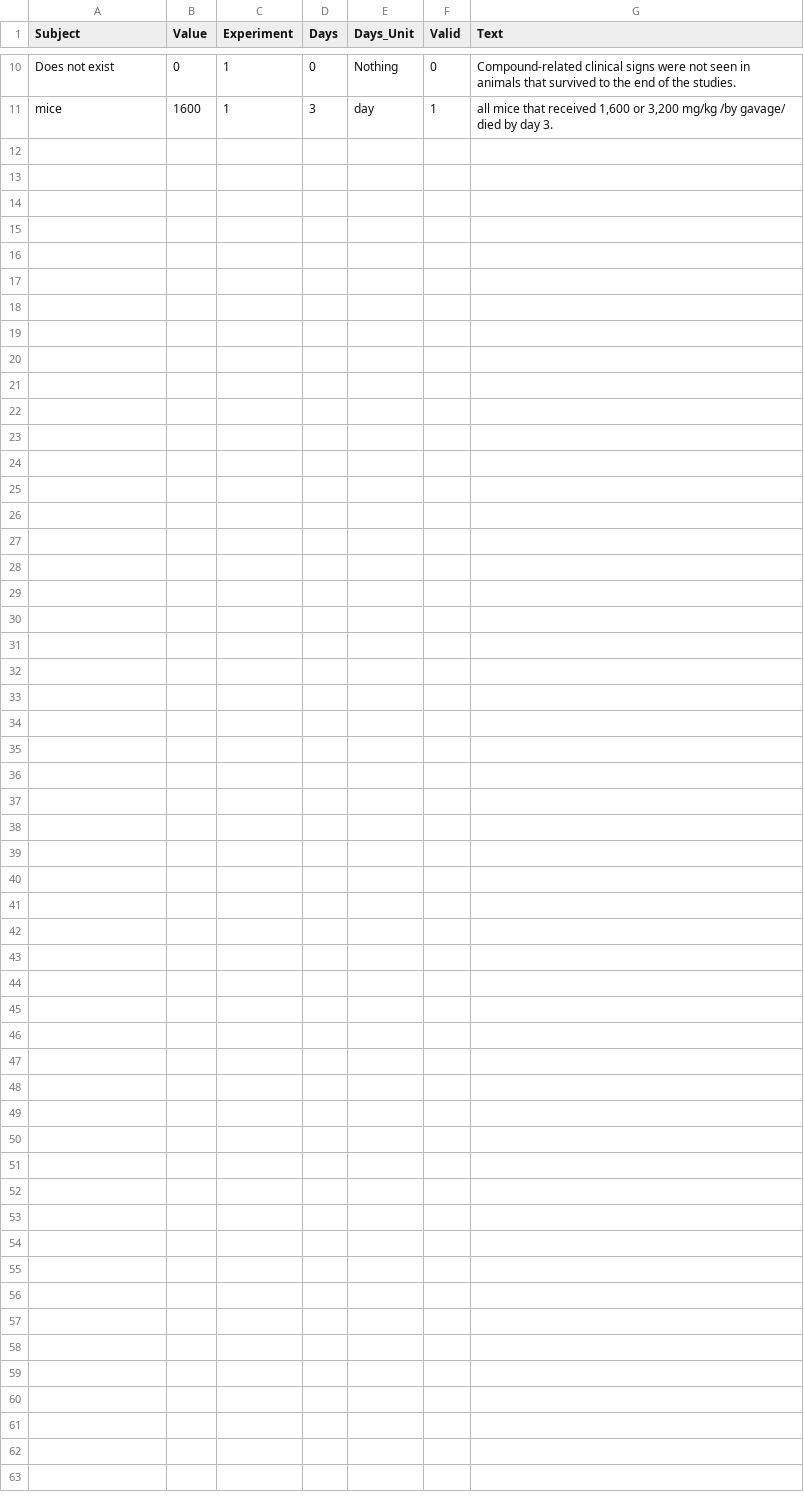
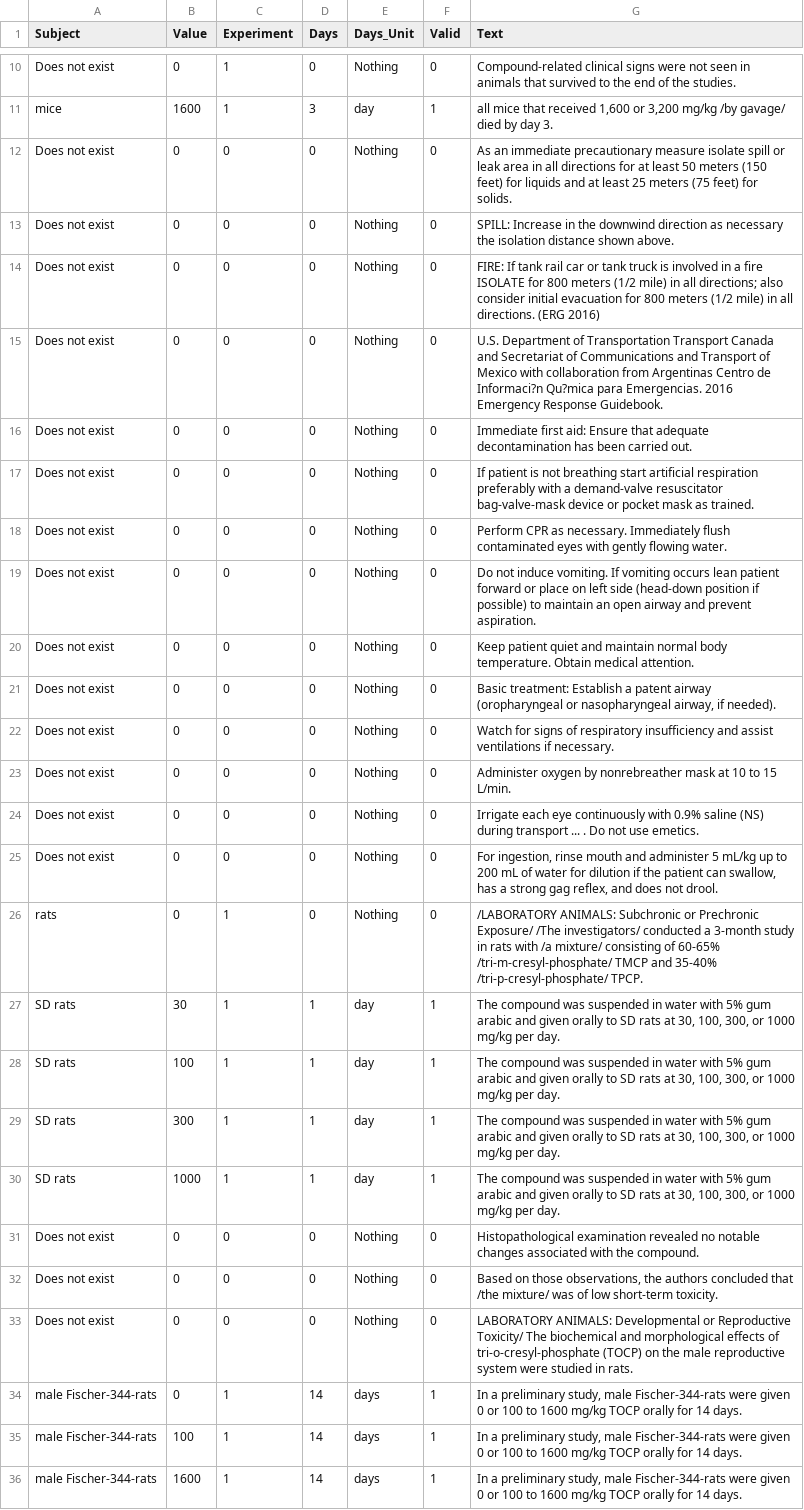
Before and after one commit to using1047/ML.NET_NER_TEST, a TSV file: Name Entity Recognition Test Program/Name Entity Recognition Test Program/Data/TextData.tsv, drawn as a sheet; only a part is shown, gaps mark what is left out; the diff names each change by its address in the sheet, - before the commit and + after, or states it on an @@ line.

```diff
--- a/Name Entity Recognition Test Program/Name Entity Recognition Test Program/Data/TextData.tsv
+++ b/Name Entity Recognition Test Program/Name Entity Recognition Test Program/Data/TextData.tsv
+row 12: Does not exist | 0 | 0 | 0 | Nothing | 0 | As an immediate precautionary measure isolate spill or leak area in all directions for at least 50 meters (150 feet) for liquids and at least 25 meters (75 feet) for solids.
+row 13: Does not exist | 0 | 0 | 0 | Nothing | 0 | SPILL: Increase in the downwind direction as necessary the isolation distance shown above.
+row 14: Does not exist | 0 | 0 | 0 | Nothing | 0 | FIRE: If tank rail car or tank truck is involved in a fire ISOLATE for 800 meters (1/2 mile) in all directions; also consider initial evacuation for 800 meters (1/2 mile) in all directions. (ERG 2016)
+row 15: Does not exist | 0 | 0 | 0 | Nothing | 0 | U.S. Department of Transportation Transport Canada and Secretariat of Communications and Transport of Mexico with collaboration from Argentinas Centro de Informaci?n Qu?mica para Emergencias. 2016 Emergency Response Guidebook.
+row 16: Does not exist | 0 | 0 | 0 | Nothing | 0 | Immediate first aid: Ensure that adequate decontamination has been carried out.
+row 17: Does not exist | 0 | 0 | 0 | Nothing | 0 | If patient is not breathing start artificial respiration preferably with a demand-valve resuscitator bag-valve-mask device or pocket mask as trained.
+row 18: Does not exist | 0 | 0 | 0 | Nothing | 0 | Perform CPR as necessary. Immediately flush contaminated eyes with gently flowing water.
+row 19: Does not exist | 0 | 0 | 0 | Nothing | 0 | Do not induce vomiting. If vomiting occurs lean patient forward or place on left side (head-down position if possible) to maintain an open airway and prevent aspiration.
+row 20: Does not exist | 0 | 0 | 0 | Nothing | 0 | Keep patient quiet and maintain normal body temperature. Obtain medical attention.
+row 21: Does not exist | 0 | 0 | 0 | Nothing | 0 | Basic treatment: Establish a patent airway (oropharyngeal or nasopharyngeal airway, if needed).
+row 22: Does not exist | 0 | 0 | 0 | Nothing | 0 | Watch for signs of respiratory insufficiency and assist ventilations if necessary.
+row 23: Does not exist | 0 | 0 | 0 | Nothing | 0 | Administer oxygen by nonrebreather mask at 10 to 15 L/min.
+row 24: Does not exist | 0 | 0 | 0 | Nothing | 0 | Irrigate each eye continuously with 0.9% saline (NS) during transport ... . Do not use emetics.
+row 25: Does not exist | 0 | 0 | 0 | Nothing | 0 | For ingestion, rinse mouth and administer 5 mL/kg up to 200 mL of water for dilution if the patient can swallow, has a strong gag reflex, and does not drool.
+row 26: rats | 0 | 1 | 0 | Nothing | 0 | /LABORATORY ANIMALS: Subchronic or Prechronic Exposure/ /The investigators/ conducted a 3-month study in rats with /a mixture/ consisting of 60-65% /tri-m-cresyl-phosphate/ TMCP and 35-40% /tri-p-cresyl-phosphate/ TPCP.
+row 27: SD rats | 30 | 1 | 1 | day | 1 | The compound was suspended in water with 5% gum arabic and given orally to SD rats at 30, 100, 300, or 1000 mg/kg per day.
+row 28: SD rats | 100 | 1 | 1 | day | 1 | The compound was suspended in water with 5% gum arabic and given orally to SD rats at 30, 100, 300, or 1000 mg/kg per day.
+row 29: SD rats | 300 | 1 | 1 | day | 1 | The compound was suspended in water with 5% gum arabic and given orally to SD rats at 30, 100, 300, or 1000 mg/kg per day.
+row 30: SD rats | 1000 | 1 | 1 | day | 1 | The compound was suspended in water with 5% gum arabic and given orally to SD rats at 30, 100, 300, or 1000 mg/kg per day.
+row 31: Does not exist | 0 | 0 | 0 | Nothing | 0 | Histopathological examination revealed no notable changes associated with the compound.
+row 32: Does not exist | 0 | 0 | 0 | Nothing | 0 | Based on those observations, the authors concluded that /the mixture/ was of low short-term toxicity.
+row 33: Does not exist | 0 | 0 | 0 | Nothing | 0 | LABORATORY ANIMALS: Developmental or Reproductive Toxicity/ The biochemical and morphological effects of tri-o-cresyl-phosphate (TOCP) on the male reproductive system were studied in rats.
+row 34: male Fischer-344-rats | 0 | 1 | 14 | days | 1 | In a preliminary study, male Fischer-344-rats were given 0 or 100 to 1600 mg/kg TOCP orally for 14 days.
+row 35: male Fischer-344-rats | 100 | 1 | 14 | days | 1 | In a preliminary study, male Fischer-344-rats were given 0 or 100 to 1600 mg/kg TOCP orally for 14 days.
+row 36: male Fischer-344-rats | 1600 | 1 | 14 | days | 1 | In a preliminary study, male Fischer-344-rats were given 0 or 100 to 1600 mg/kg TOCP orally for 14 days.
```
Also changed, not shown: Name Entity Recognition Test Program/Name Entity Recognition Test Program/bin/Debug/netcoreapp3.1/Data/TextData.tsv, 22 other files.
